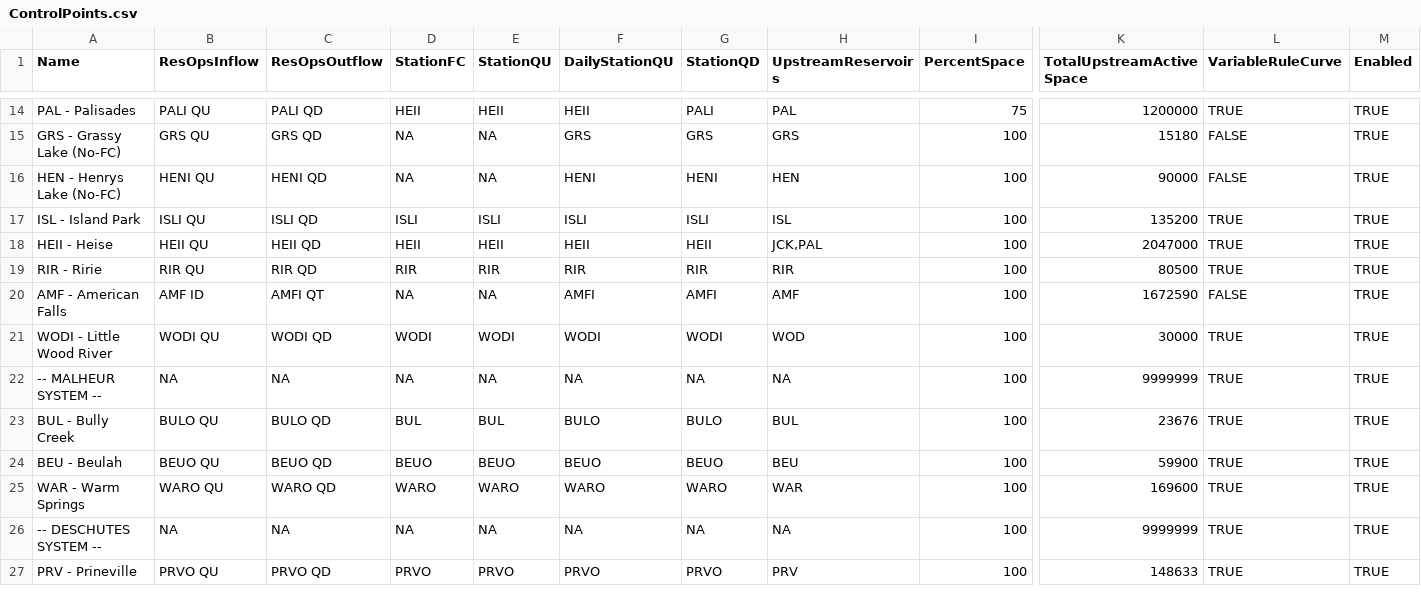
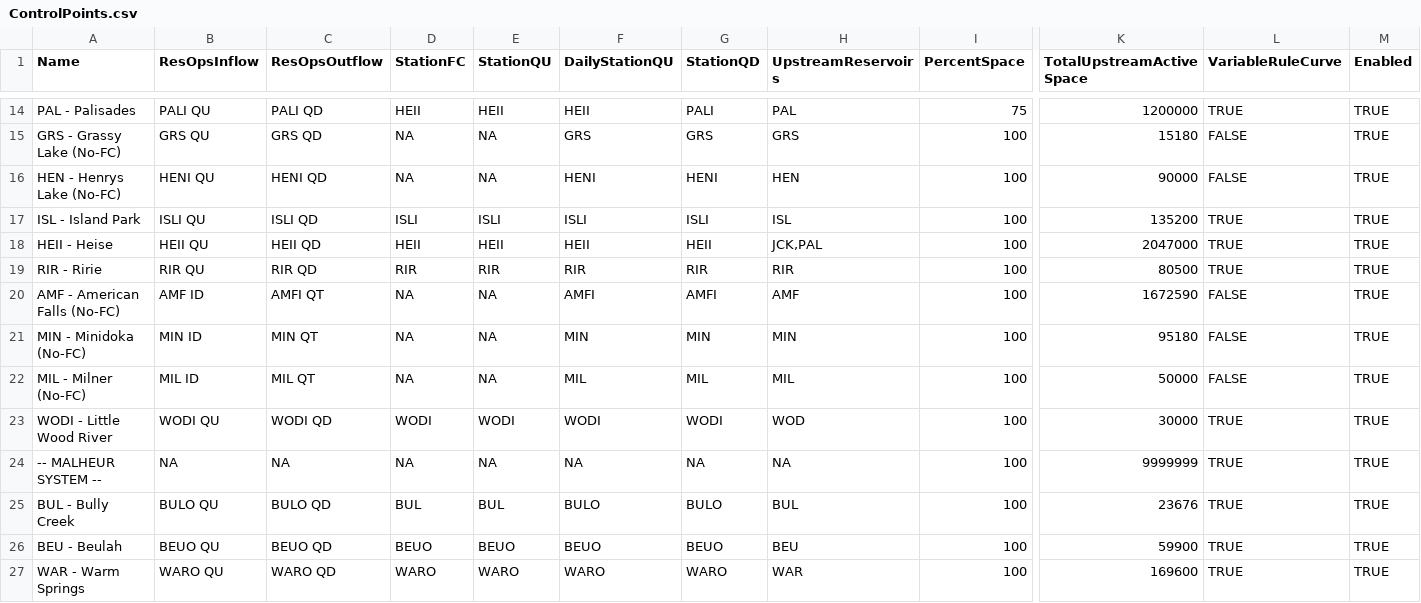
Before and after one commit to usbr/HydrometTools, a CSV file: cfg/RuleCurves/ControlPoints.csv, drawn as a sheet; only a part is shown, gaps mark what is left out; the shorter side is filled out with more unchanged rows; rows hold the shown columns only; the diff names each change by its address in the sheet, - before the commit and + after, or states it on an @@ line.

Commit message:
Add Minidoka and Milner to Res-Ops tab options

```diff
--- a/cfg/RuleCurves/ControlPoints.csv
+++ b/cfg/RuleCurves/ControlPoints.csv
-A20 (Name): AMF - American Falls
+A20 (Name): AMF - American Falls (No-FC)
+row 21: MIN - Minidoka (No-FC) | MIN ID | MIN QT | NA | NA | MIN | MIN | MIN | 100 | 95180 | FALSE | TRUE
+row 22: MIL - Milner (No-FC) | MIL ID | MIL QT | NA | NA | MIL | MIL | MIL | 100 | 50000 | FALSE | TRUE
```
